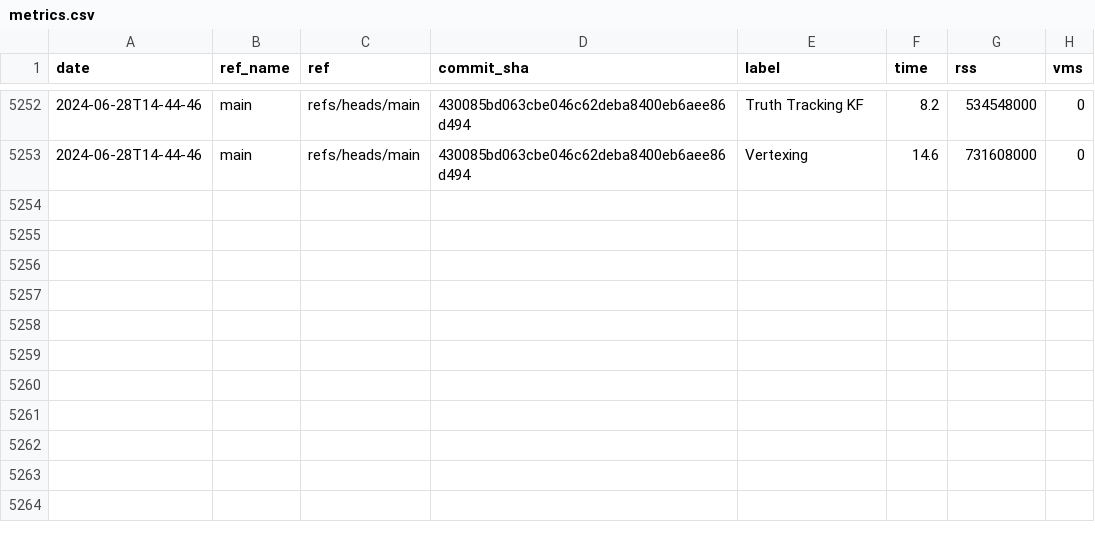
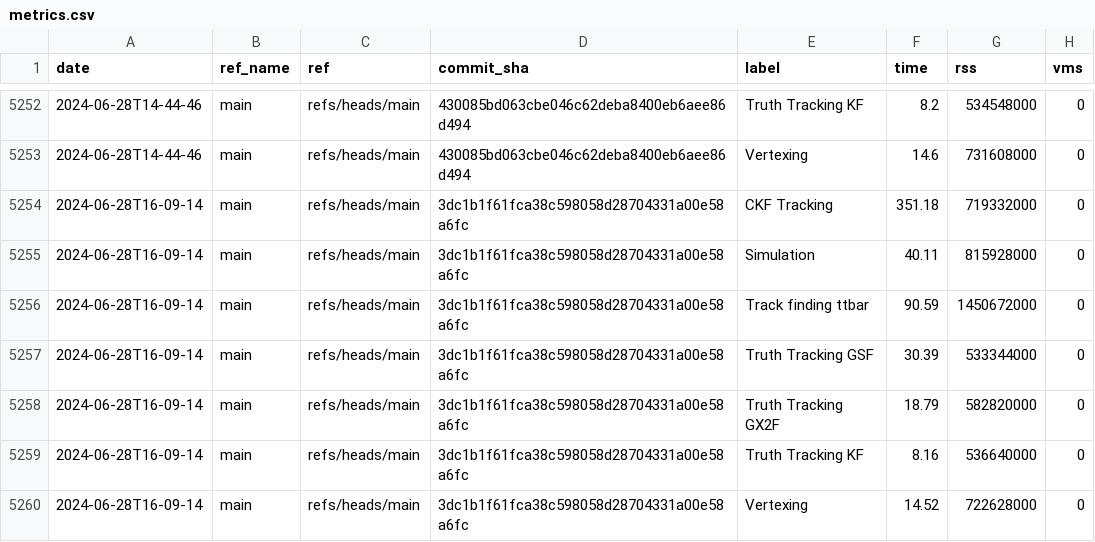
Before and after one commit to acts-project/runtime_metrics, a CSV file: metrics.csv, drawn as a sheet; only a part is shown, gaps mark what is left out.

```diff
--- a/metrics.csv
+++ b/metrics.csv
@@ -5253 +5253,8 @@ date,ref_name,ref,commit_sha,label,time,rss,vms
 2024-06-28T14-44-46,main,refs/heads/main,430085bd063cbe046c62deba8400eb6aee86d494,Vertexing,14.6,731608000,0
+2024-06-28T16-09-14,main,refs/heads/main,3dc1b1f61fca38c598058d28704331a00e58a6fc,CKF Tracking,351.18,719332000,0
+2024-06-28T16-09-14,main,refs/heads/main,3dc1b1f61fca38c598058d28704331a00e58a6fc,Simulation,40.11,815928000,0
+2024-06-28T16-09-14,main,refs/heads/main,3dc1b1f61fca38c598058d28704331a00e58a6fc,Track finding ttbar,90.59,1450672000,0
+2024-06-28T16-09-14,main,refs/heads/main,3dc1b1f61fca38c598058d28704331a00e58a6fc,Truth Tracking GSF,30.39,533344000,0
+2024-06-28T16-09-14,main,refs/heads/main,3dc1b1f61fca38c598058d28704331a00e58a6fc,Truth Tracking GX2F,18.79,582820000,0
+2024-06-28T16-09-14,main,refs/heads/main,3dc1b1f61fca38c598058d28704331a00e58a6fc,Truth Tracking KF,8.16,536640000,0
+2024-06-28T16-09-14,main,refs/heads/main,3dc1b1f61fca38c598058d28704331a00e58a6fc,Vertexing,14.52,722628000,0
```
